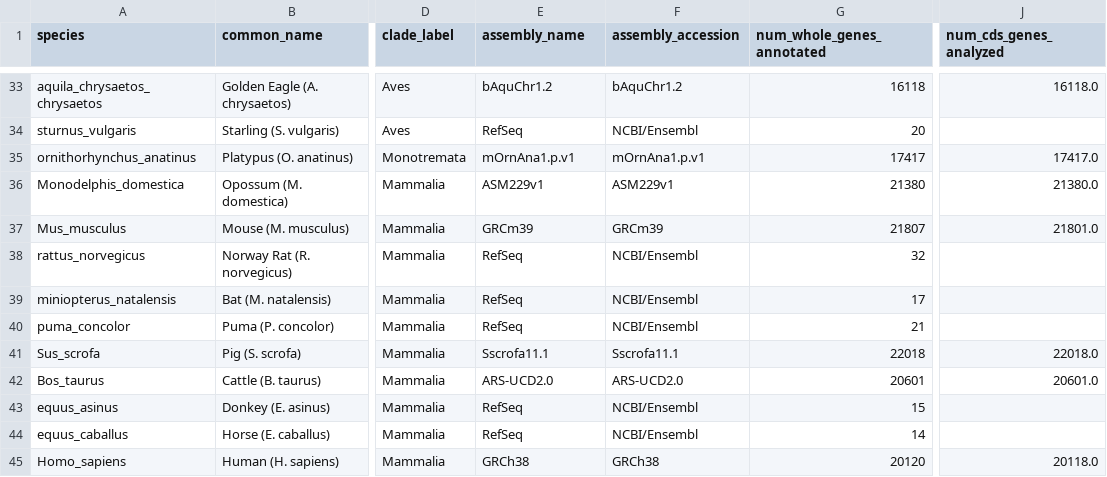
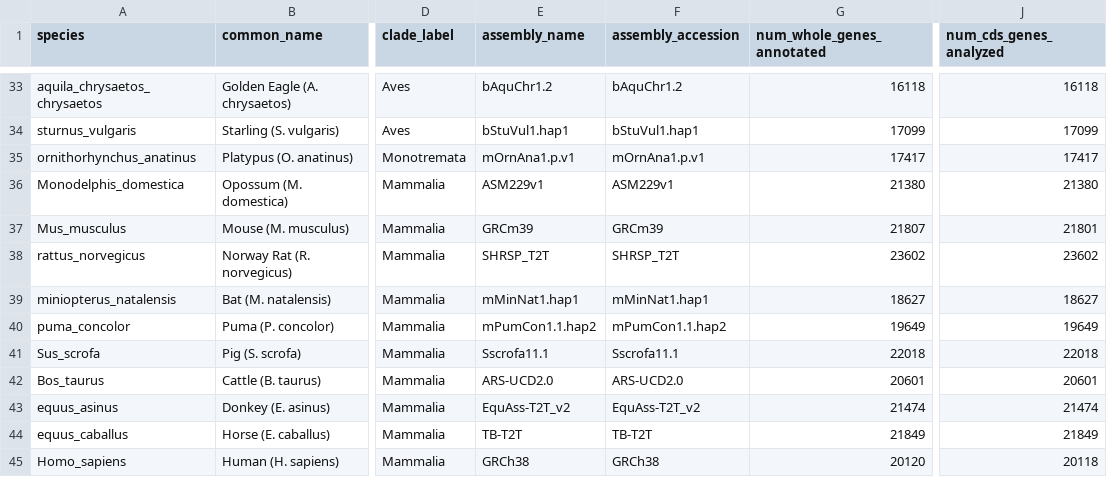
Before and after one commit to ibrahimus/globin, a CSV file: results/Supplementary_Table_S1_Species_Baselines.csv, drawn as a sheet; only a part is shown, gaps mark what is left out; the diff covers the shown part only; the diff names each change by its address in the sheet, - before the commit and + after, or states it on an @@ line.

```diff
--- a/results/Supplementary_Table_S1_Species_Baselines.csv
+++ b/results/Supplementary_Table_S1_Species_Baselines.csv
-J33 (num_cds_genes_analyzed): 16118.0
+J33 (num_cds_genes_analyzed): 16118
-E34 (assembly_name): RefSeq
+E34 (assembly_name): bStuVul1.hap1
-F34 (assembly_accession): NCBI/Ensembl
+F34 (assembly_accession): bStuVul1.hap1
-G34 (num_whole_genes_annotated): 20
+G34 (num_whole_genes_annotated): 17099
-J34 (num_cds_genes_analyzed): (empty)
+J34 (num_cds_genes_analyzed): 17099
-J35 (num_cds_genes_analyzed): 17417.0
+J35 (num_cds_genes_analyzed): 17417
-J36 (num_cds_genes_analyzed): 21380.0
+J36 (num_cds_genes_analyzed): 21380
-J37 (num_cds_genes_analyzed): 21801.0
+J37 (num_cds_genes_analyzed): 21801
-E38 (assembly_name): RefSeq
+E38 (assembly_name): SHRSP_T2T
-F38 (assembly_accession): NCBI/Ensembl
+F38 (assembly_accession): SHRSP_T2T
-G38 (num_whole_genes_annotated): 32
+G38 (num_whole_genes_annotated): 23602
-J38 (num_cds_genes_analyzed): (empty)
+J38 (num_cds_genes_analyzed): 23602
-E39 (assembly_name): RefSeq
+E39 (assembly_name): mMinNat1.hap1
-F39 (assembly_accession): NCBI/Ensembl
+F39 (assembly_accession): mMinNat1.hap1
-G39 (num_whole_genes_annotated): 17
+G39 (num_whole_genes_annotated): 18627
-J39 (num_cds_genes_analyzed): (empty)
+J39 (num_cds_genes_analyzed): 18627
-E40 (assembly_name): RefSeq
+E40 (assembly_name): mPumCon1.1.hap2
-F40 (assembly_accession): NCBI/Ensembl
+F40 (assembly_accession): mPumCon1.1.hap2
-G40 (num_whole_genes_annotated): 21
+G40 (num_whole_genes_annotated): 19649
-J40 (num_cds_genes_analyzed): (empty)
+J40 (num_cds_genes_analyzed): 19649
-J41 (num_cds_genes_analyzed): 22018.0
+J41 (num_cds_genes_analyzed): 22018
-J42 (num_cds_genes_analyzed): 20601.0
+J42 (num_cds_genes_analyzed): 20601
-E43 (assembly_name): RefSeq
+E43 (assembly_name): EquAss-T2T_v2
-F43 (assembly_accession): NCBI/Ensembl
+F43 (assembly_accession): EquAss-T2T_v2
-G43 (num_whole_genes_annotated): 15
+G43 (num_whole_genes_annotated): 21474
-J43 (num_cds_genes_analyzed): (empty)
+J43 (num_cds_genes_analyzed): 21474
-E44 (assembly_name): RefSeq
+E44 (assembly_name): TB-T2T
-F44 (assembly_accession): NCBI/Ensembl
+F44 (assembly_accession): TB-T2T
-G44 (num_whole_genes_annotated): 14
+G44 (num_whole_genes_annotated): 21849
-J44 (num_cds_genes_analyzed): (empty)
+J44 (num_cds_genes_analyzed): 21849
-J45 (num_cds_genes_analyzed): 20118.0
+J45 (num_cds_genes_analyzed): 20118
```
Also changed, not shown: 64 edited cells elsewhere in this file, globin_pipeline/data/genome_baseline_stats.csv, results/genome_baseline_stats.csv, 4 other files.
